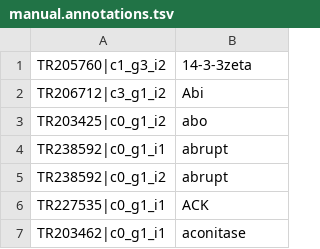
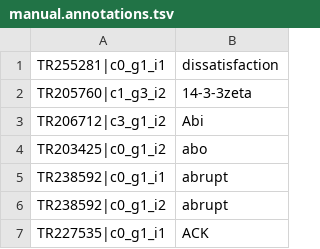
Before and after one commit to aphanotus/morphDE, a TSV file: manual.annotations.tsv, drawn as a sheet; only a part is shown; the shorter side is filled out with more unchanged rows.

Commit message:
more manual annotations

```diff
--- a/manual.annotations.tsv
+++ b/manual.annotations.tsv
@@ -1 +1,2 @@
+TR255281|c0_g1_i1	dissatisfaction
 TR205760|c1_g3_i2	14-3-3zeta
```
